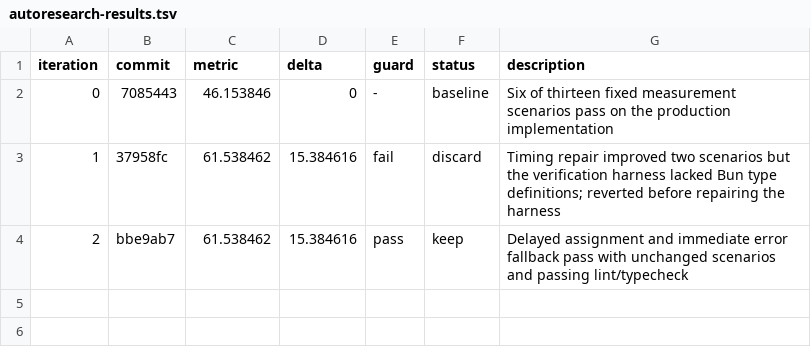
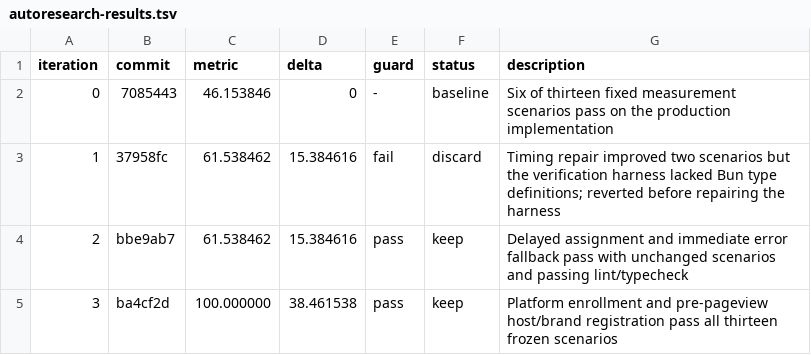
Before and after one commit to willwearing/graspful, a TSV file: docs/growth/runs/2026-10-07/autoresearch-results.tsv, drawn as a sheet.

```diff
--- a/docs/growth/runs/2026-10-07/autoresearch-results.tsv
+++ b/docs/growth/runs/2026-10-07/autoresearch-results.tsv
@@ -4 +4,2 @@ iteration	commit	metric	delta	guard	status	description
 2	bbe9ab7	61.538462	15.384616	pass	keep	Delayed assignment and immediate error fallback pass with unchanged scenarios and passing lint/typecheck
+3	ba4cf2d	100.000000	38.461538	pass	keep	Platform enrollment and pre-pageview host/brand registration pass all thirteen frozen scenarios
```
Also changed, not shown: 4 other files.
